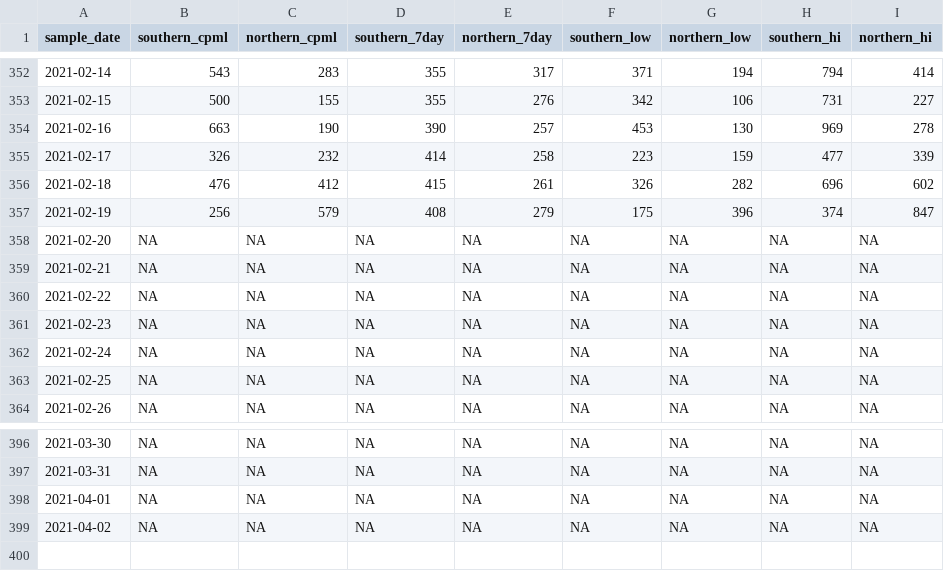
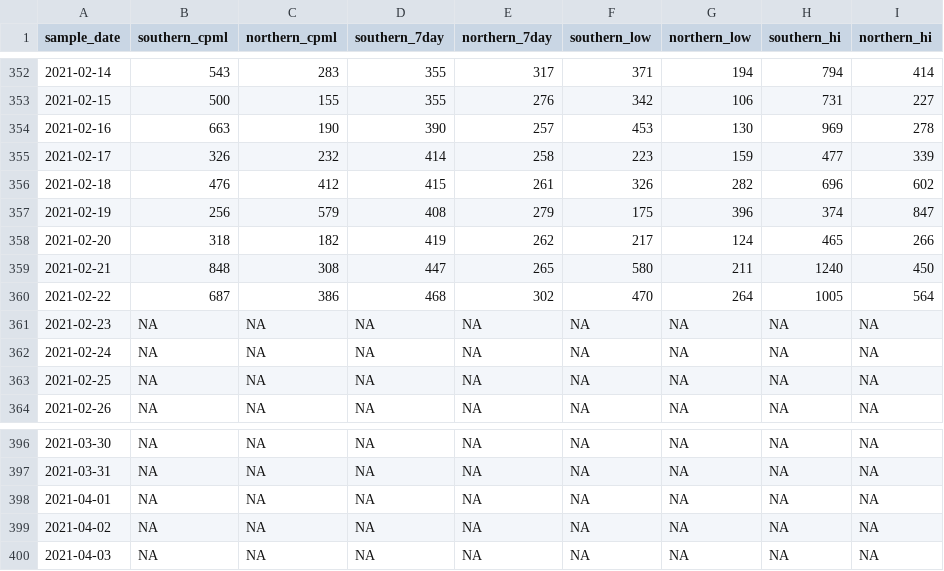
Before and after one commit to nibrivia/mwra-data, a CSV file: mwra-data.csv, drawn as a sheet; only a part is shown, gaps mark what is left out.

```diff
--- a/mwra-data.csv
+++ b/mwra-data.csv
@@ -357,5 +357,5 @@ sample_date,southern_cpml,northern_cpml,southern_7day,northern_7day,southern_low
 2021-02-19,256,579,408,279,175,396,374,847
-2021-02-20,NA,NA,NA,NA,NA,NA,NA,NA
-2021-02-21,NA,NA,NA,NA,NA,NA,NA,NA
-2021-02-22,NA,NA,NA,NA,NA,NA,NA,NA
+2021-02-20,318,182,419,262,217,124,465,266
+2021-02-21,848,308,447,265,580,211,1240,450
+2021-02-22,687,386,468,302,470,264,1005,564
 2021-02-23,NA,NA,NA,NA,NA,NA,NA,NA
@@ -399 +399,2 @@ sample_date,southern_cpml,northern_cpml,southern_7day,northern_7day,southern_low
 2021-04-02,NA,NA,NA,NA,NA,NA,NA,NA
+2021-04-03,NA,NA,NA,NA,NA,NA,NA,NA
```
Also changed, not shown: 1 other file.
